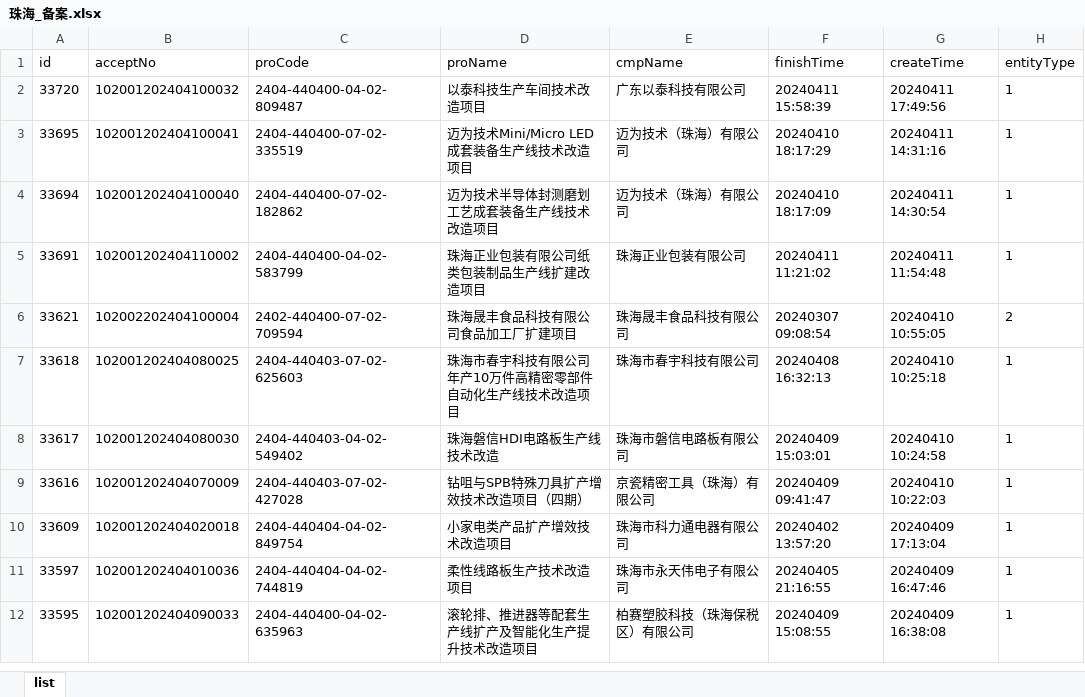
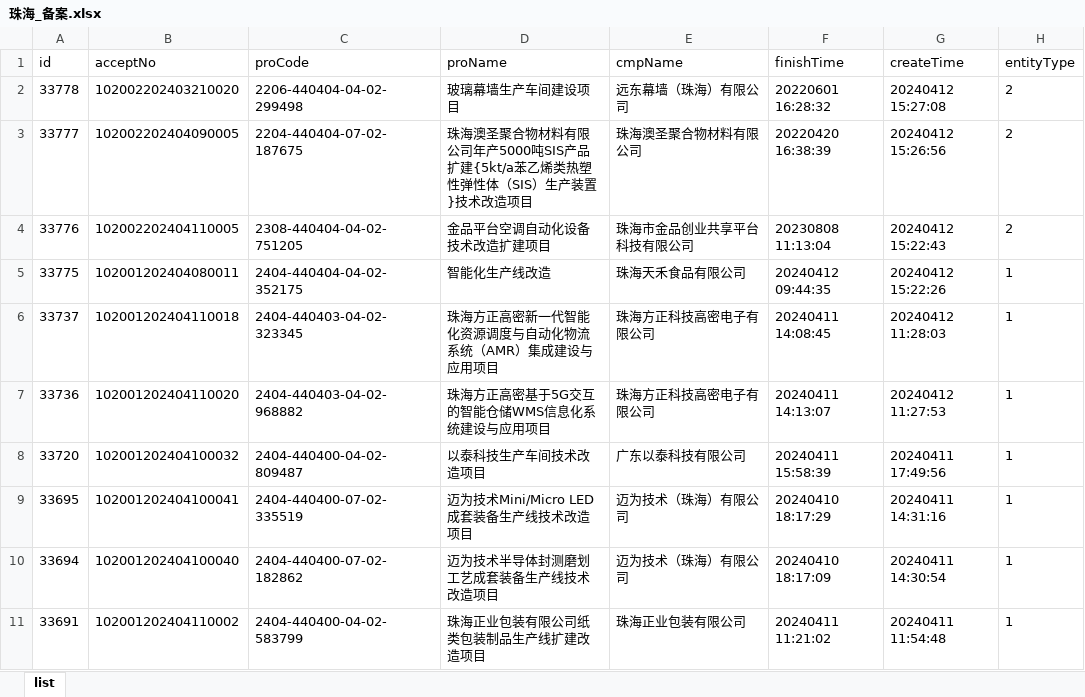
Before and after one commit to goonhope/blist, an Excel workbook: 珠海_备案.xlsx, sheet list, drawn as a sheet; only a part is shown; the shorter side is filled out with more unchanged rows; values as stored, in another font and other column widths than the file's, no borders; the diff names each change by its address in the sheet, - before the commit and + after, or states it on an @@ line.

```diff
--- a/珠海_备案.xlsx (sheet list)
+++ b/珠海_备案.xlsx (sheet list)
+row 2: 33778 | 102002202403210020 | 2206-440404-04-02-299498 | 玻璃幕墙生产车间建设项目 | 远东幕墙（珠海）有限公司 | 20220601 16:28:32 | 20240412 15:27:08 | 2
+row 3: 33777 | 102002202404090005 | 2204-440404-07-02-187675 | 珠海澳圣聚合物材料有限公司年产5000吨SIS产品扩建{5kt/a苯乙烯类热塑性弹性体（SIS）生产装置}技术改造项目 | 珠海澳圣聚合物材料有限公司 | 20220420 16:38:39 | 20240412 15:26:56 | 2
+row 4: 33776 | 102002202404110005 | 2308-440404-04-02-751205 | 金品平台空调自动化设备技术改造扩建项目 | 珠海市金品创业共享平台科技有限公司 | 20230808 11:13:04 | 20240412 15:22:43 | 2
+row 5: 33775 | 102001202404080011 | 2404-440404-04-02-352175 | 智能化生产线改造 | 珠海天禾食品有限公司 | 20240412 09:44:35 | 20240412 15:22:26 | 1
+row 6: 33737 | 102001202404110018 | 2404-440403-04-02-323345 | 珠海方正高密新一代智能化资源调度与自动化物流系统（AMR）集成建设与应用项目 | 珠海方正科技高密电子有限公司 | 20240411 14:08:45 | 20240412 11:28:03 | 1
+row 7: 33736 | 102001202404110020 | 2404-440403-04-02-968882 | 珠海方正高密基于5G交互的智能仓储WMS信息化系统建设与应用项目 | 珠海方正科技高密电子有限公司 | 20240411 14:13:07 | 20240412 11:27:53 | 1
```
Also changed, not shown: 1 other file.
